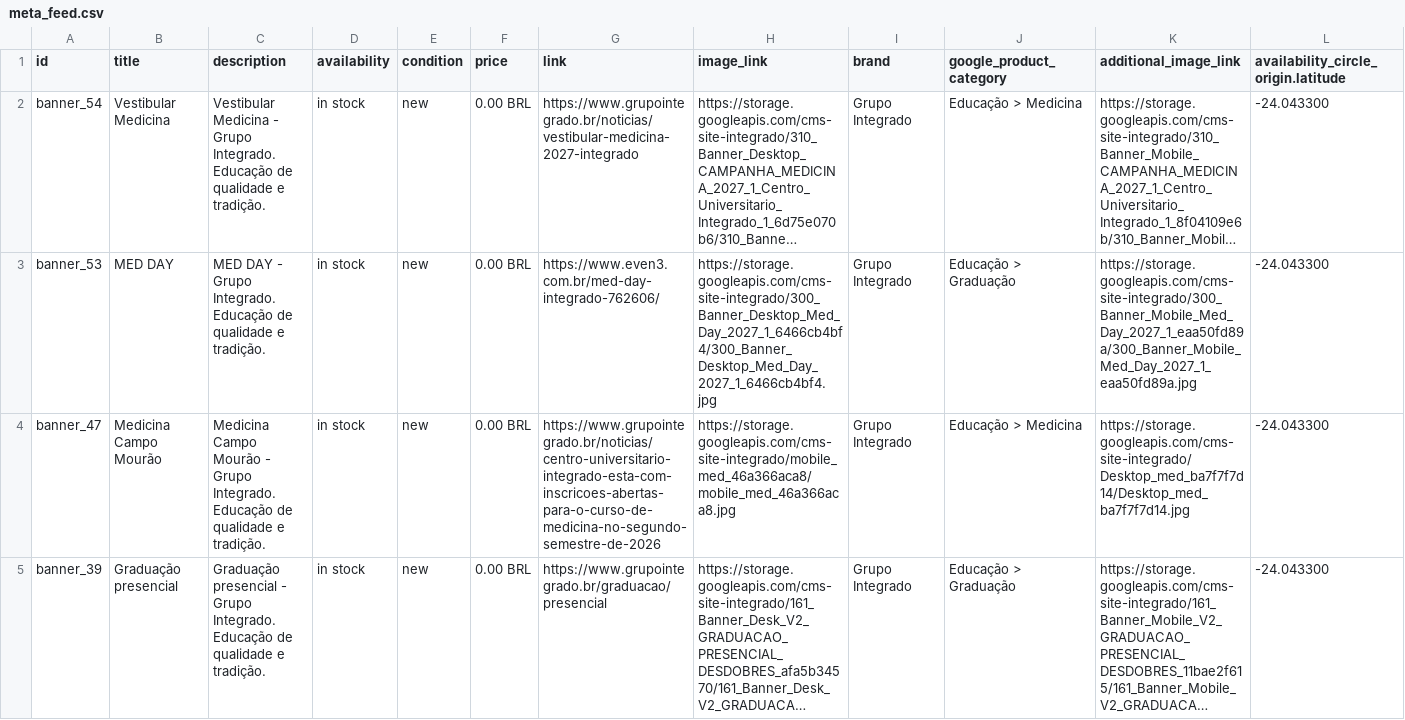
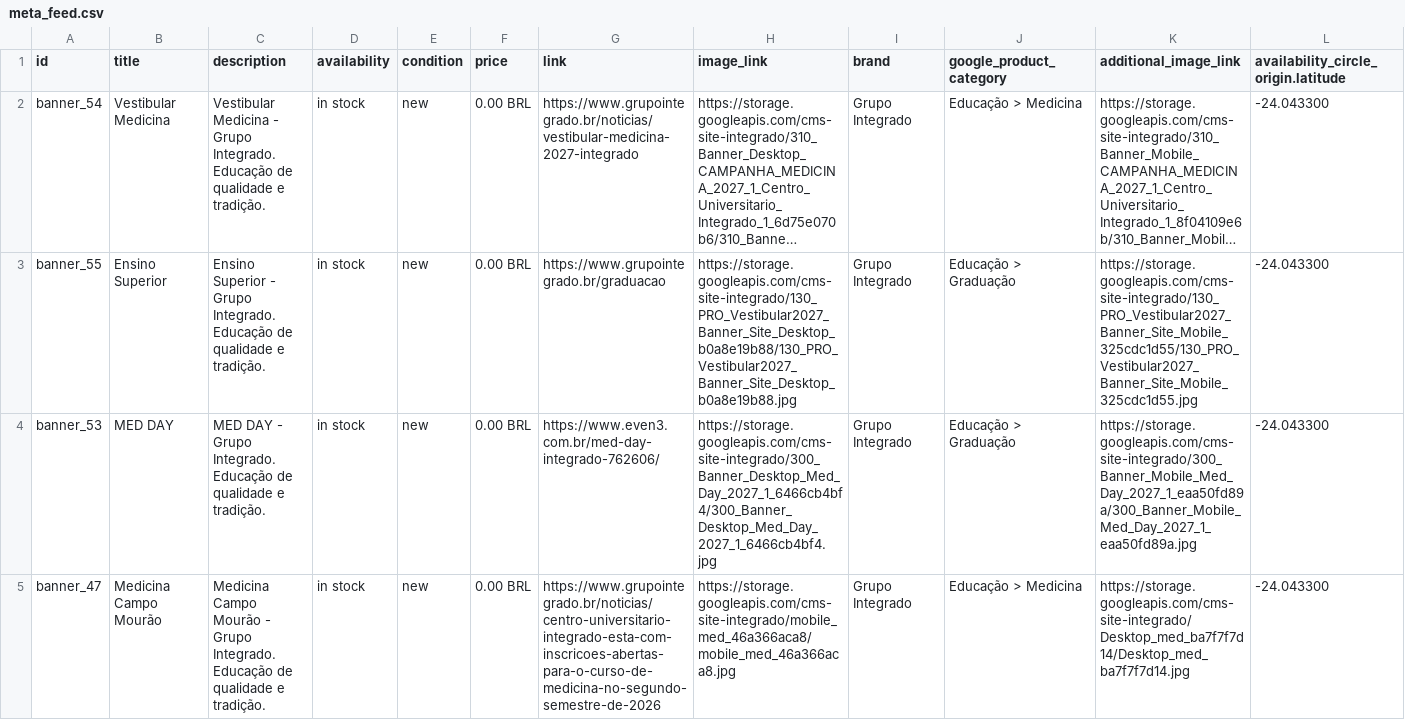
Before and after one commit to Badizan/meta-feed-grupo-integrado, a CSV file: meta_feed.csv, drawn as a sheet; only a part is shown; the shorter side is filled out with more unchanged rows; long unchanged cells end in …; rows hold the shown columns only; the diff names each change by its address in the sheet, - before the commit and + after, or states it on an @@ line.

```diff
--- a/meta_feed.csv
+++ b/meta_feed.csv
+row 3: banner_55 | Ensino Superior | Ensino Superior - Grupo Integrado. Educação de qualidade e tradição. | in stock | new | 0.00 BRL | https://www.grupointegrado.br/graduacao | https://storage.googleapis.com/cms-site-integrado/130_PRO_Vestibular2027_Banner_Site_Desktop_b0a8e19b88/130_PRO_Vestibular2027_Banner_Site_Desktop_b0a8e19b88.jpg | Grupo Integrado | Educação > Graduação | https://storage.googleapis.com/cms-site-integrado/130_PRO_Vestibular2027_Banner_Site_Mobile_325cdc1d55/130_PRO_Vestibular2027_Banner_Site_Mobile_325cdc1d55.jpg | -24.043300
```
